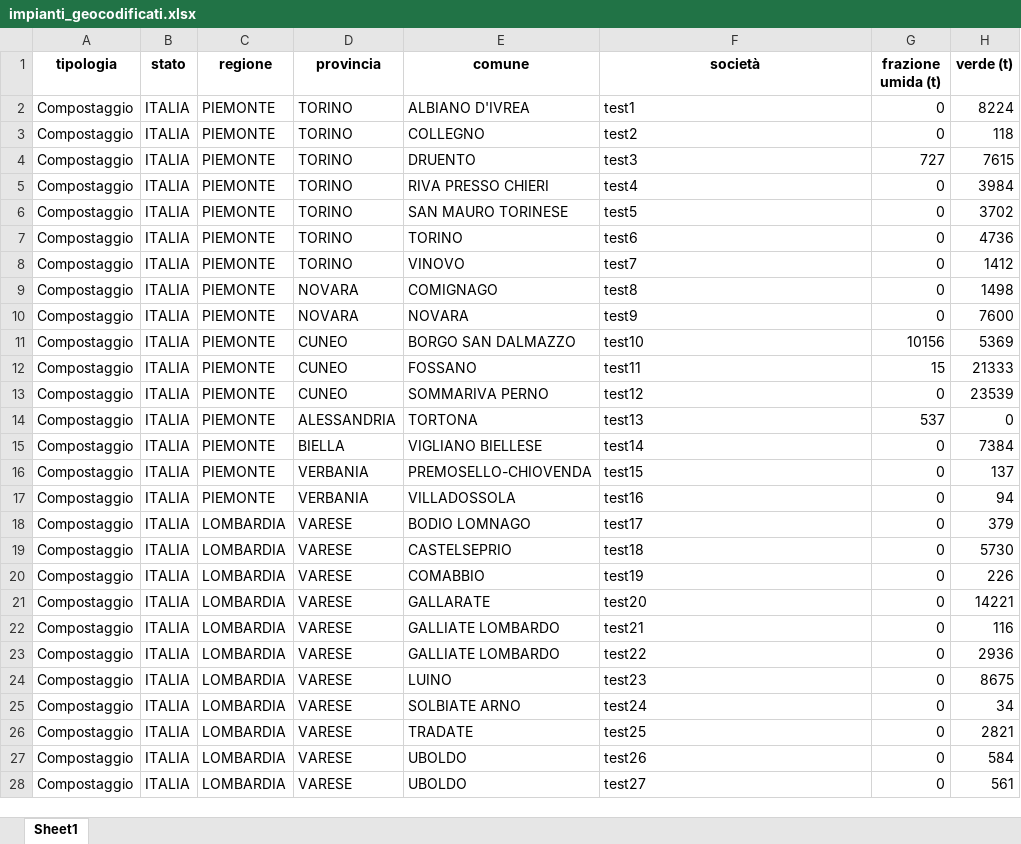
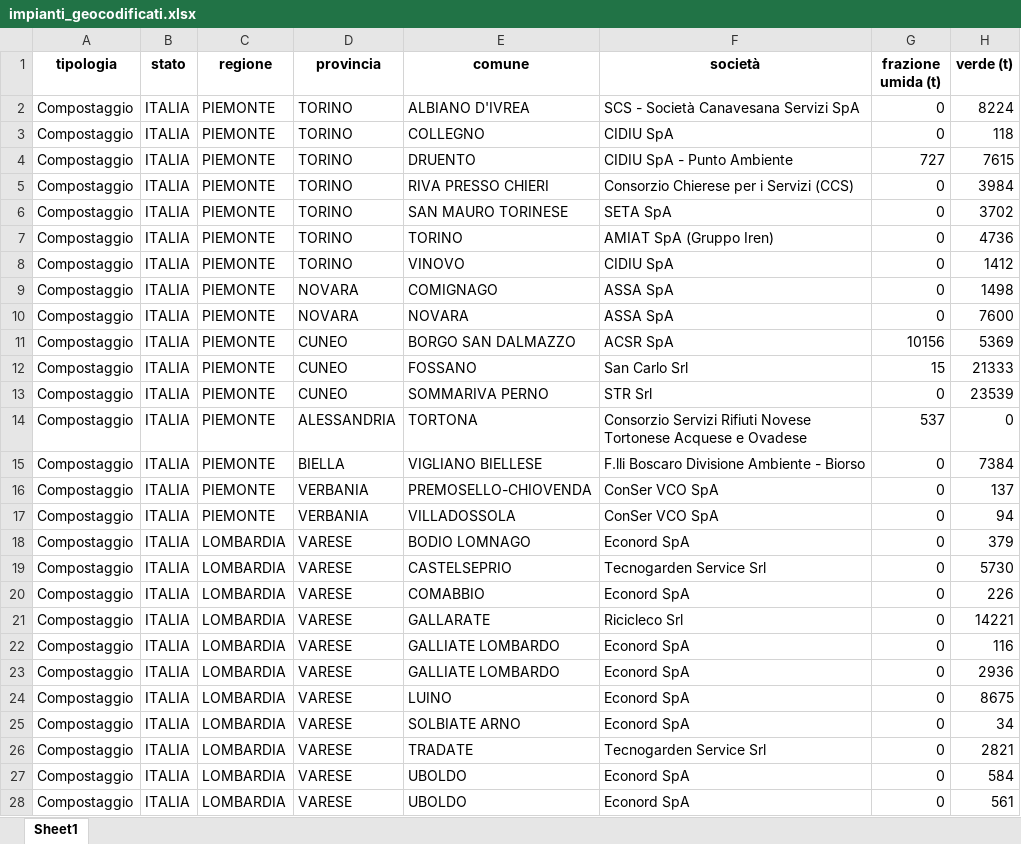
Before and after one commit to romeomurgese/biometano-app, an Excel workbook: impianti_geocodificati.xlsx, sheet Sheet1, drawn as a sheet; only a part is shown; values as stored, in another font and other column widths than the file's, no borders; the diff covers the shown part only; the diff names each change by its address in the sheet, - before the commit and + after, or states it on an @@ line.

Commit message:
Add files via upload

```diff
--- a/impianti_geocodificati.xlsx (sheet Sheet1)
+++ b/impianti_geocodificati.xlsx (sheet Sheet1)
-F2 (società): test1
+F2 (società): SCS - Società Canavesana Servizi SpA
-F3 (società): test2
+F3 (società): CIDIU SpA
-F4 (società): test3
+F4 (società): CIDIU SpA - Punto Ambiente
-F5 (società): test4
+F5 (società): Consorzio Chierese per i Servizi (CCS)
-F6 (società): test5
+F6 (società): SETA SpA
-F7 (società): test6
+F7 (società): AMIAT SpA (Gruppo Iren)
-F8 (società): test7
+F8 (società): CIDIU SpA
-F9 (società): test8
+F9 (società): ASSA SpA
-F10 (società): test9
+F10 (società): ASSA SpA
-F11 (società): test10
+F11 (società): ACSR SpA
-F12 (società): test11
+F12 (società): San Carlo Srl
-F13 (società): test12
+F13 (società): STR Srl
-F14 (società): test13
+F14 (società): Consorzio Servizi Rifiuti Novese Tortonese Acquese e Ovadese
-F15 (società): test14
+F15 (società): F.lli Boscaro Divisione Ambiente - Biorso
-F16 (società): test15
+F16 (società): ConSer VCO SpA
-F17 (società): test16
+F17 (società): ConSer VCO SpA
-F18 (società): test17
+F18 (società): Econord SpA
-F19 (società): test18
+F19 (società): Tecnogarden Service Srl
-F20 (società): test19
+F20 (società): Econord SpA
-F21 (società): test20
+F21 (società): Ricicleco Srl
-F22 (società): test21
+F22 (società): Econord SpA
-F23 (società): test22
+F23 (società): Econord SpA
-F24 (società): test23
+F24 (società): Econord SpA
-F25 (società): test24
+F25 (società): Econord SpA
-F26 (società): test25
+F26 (società): Tecnogarden Service Srl
-F27 (società): test26
+F27 (società): Econord SpA
-F28 (società): test27
+F28 (società): Econord SpA
```
Also changed, not shown: 319 edited cells elsewhere in this sheet.
